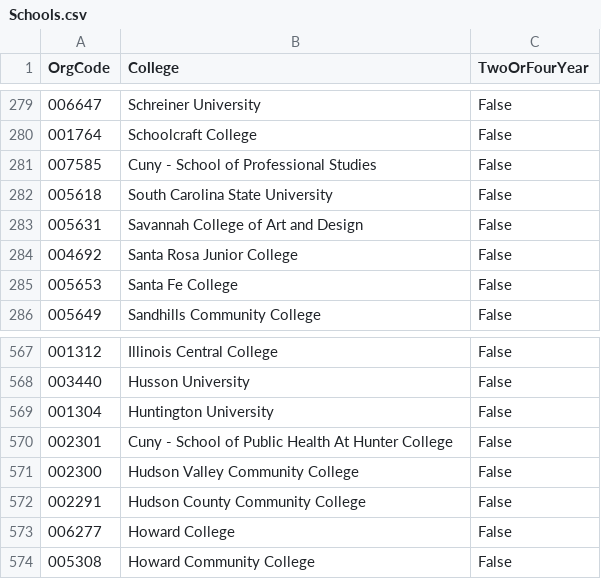
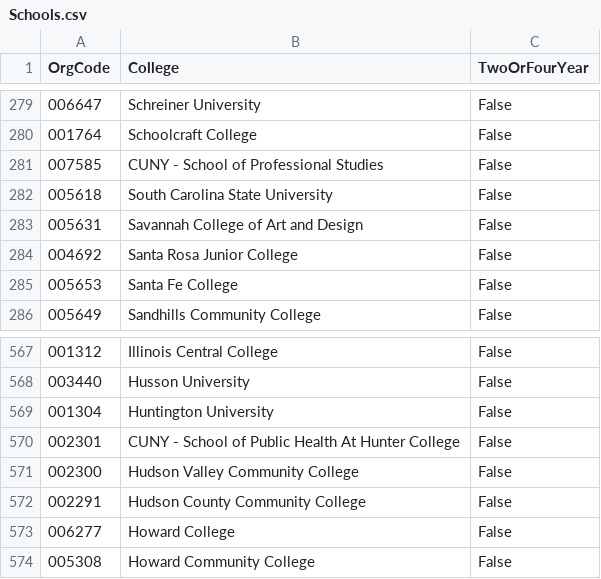
Before and after one commit to sydwilson42/CSC392fa2023, a CSV file: CSV Files/Schools.csv, drawn as a sheet; only a part is shown, gaps mark what is left out; the diff covers the shown part only.

Commit message:
Disambiguating matching school names

```diff
--- a/CSV Files/Schools.csv
+++ b/CSV Files/Schools.csv
@@ -280,3 +280,3 @@
 "001764","Schoolcraft College","False"
-"007585","Cuny - School of Professional Studies","False"
+"007585","CUNY - School of Professional Studies","False"
 "005618","South Carolina State University","False"
@@ -569,3 +569,3 @@
 "001304","Huntington University","False"
-"002301","Cuny - School of Public Health At Hunter College","False"
+"002301","CUNY - School of Public Health At Hunter College","False"
 "002300","Hudson Valley Community College","False"
```
Also changed, not shown: 9 edited cells elsewhere in this file, CSV Files/school_names.csv, 2 other files.
